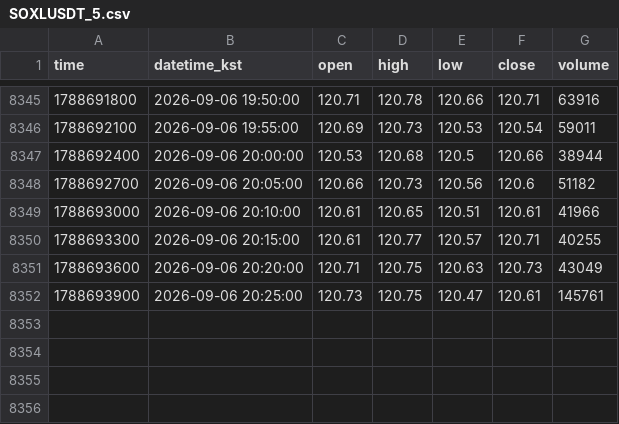
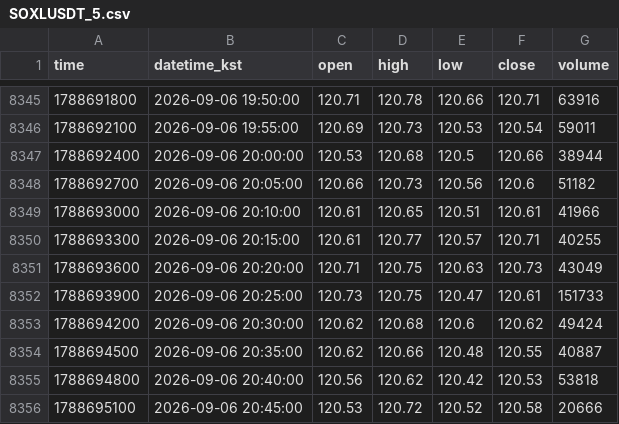
Before and after one commit to akfkajrmf1-debug/koru-data, a CSV file: data/SOXLUSDT_5.csv, drawn as a sheet; only a part is shown, gaps mark what is left out.

```diff
--- a/data/SOXLUSDT_5.csv
+++ b/data/SOXLUSDT_5.csv
@@ -8351,2 +8351,6 @@ time,datetime_kst,open,high,low,close,volume
 1788693600,2026-09-06 20:20:00,120.71,120.75,120.63,120.73,43049
-1788693900,2026-09-06 20:25:00,120.73,120.75,120.47,120.61,145761
+1788693900,2026-09-06 20:25:00,120.73,120.75,120.47,120.61,151733
+1788694200,2026-09-06 20:30:00,120.62,120.68,120.6,120.62,49424
+1788694500,2026-09-06 20:35:00,120.62,120.66,120.48,120.55,40887
+1788694800,2026-09-06 20:40:00,120.56,120.62,120.42,120.53,53818
+1788695100,2026-09-06 20:45:00,120.53,120.72,120.52,120.58,20666
```
Also changed, not shown: data/KORUUSDT_15.csv, data/KORUUSDT_240.csv, 8 other files.
